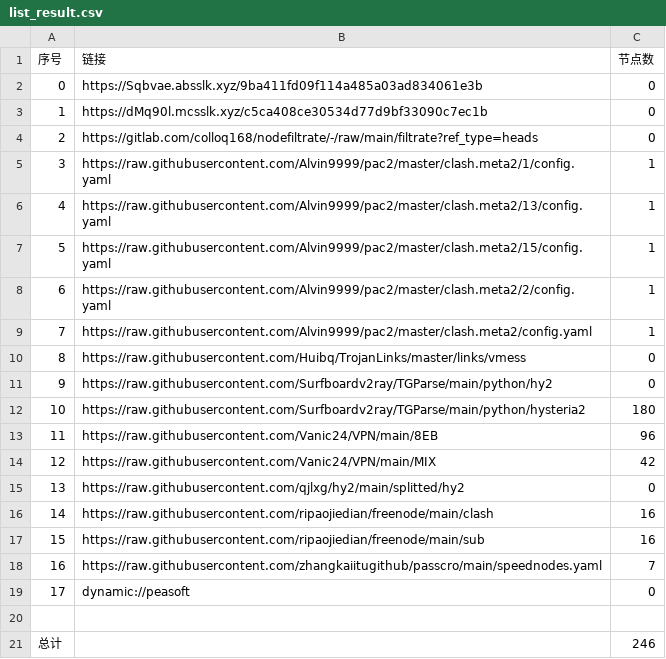
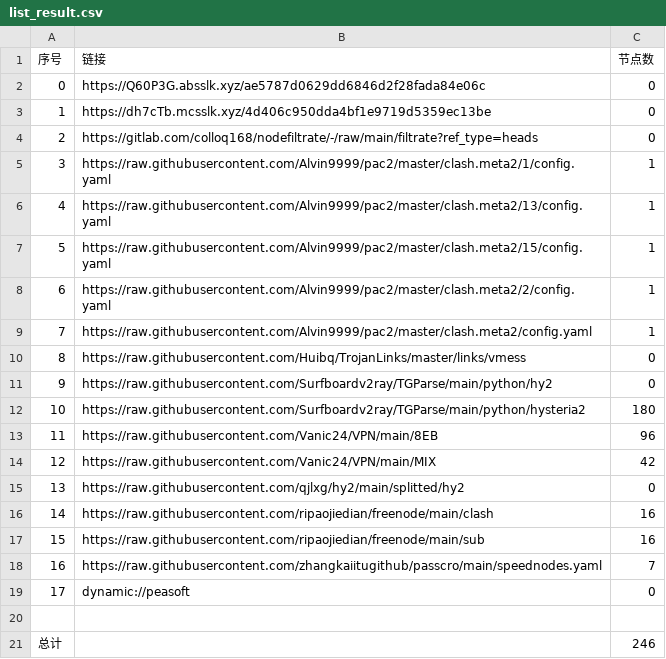
Before and after one commit to ileesen/PublicNodes, a CSV file: list_result.csv, drawn as a sheet.

```diff
--- a/list_result.csv
+++ b/list_result.csv
@@ -1,4 +1,4 @@
 序号,链接,节点数
-0,https://Sqbvae.absslk.xyz/9ba411fd09f114a485a03ad834061e3b,0
-1,https://dMq90l.mcsslk.xyz/c5ca408ce30534d77d9bf33090c7ec1b,0
+0,https://Q60P3G.absslk.xyz/ae5787d0629dd6846d2f28fada84e06c,0
+1,https://dh7cTb.mcsslk.xyz/4d406c950dda4bf1e9719d5359ec13be,0
 2,https://gitlab.com/colloq168/nodefiltrate/-/raw/main/filtrate?ref_type=heads,0
```
Also changed, not shown: 3 other files.
